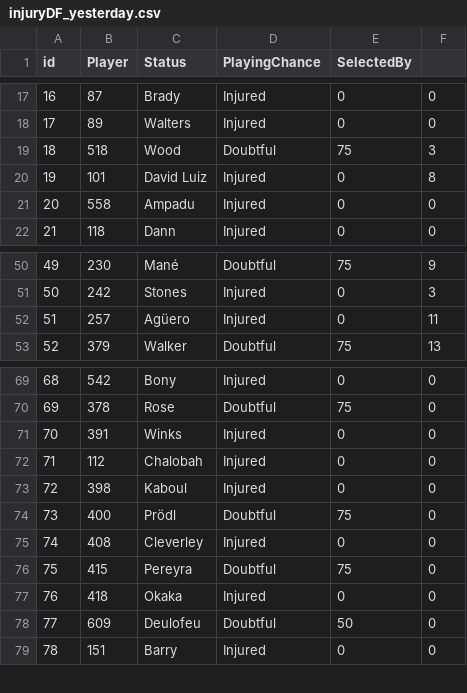
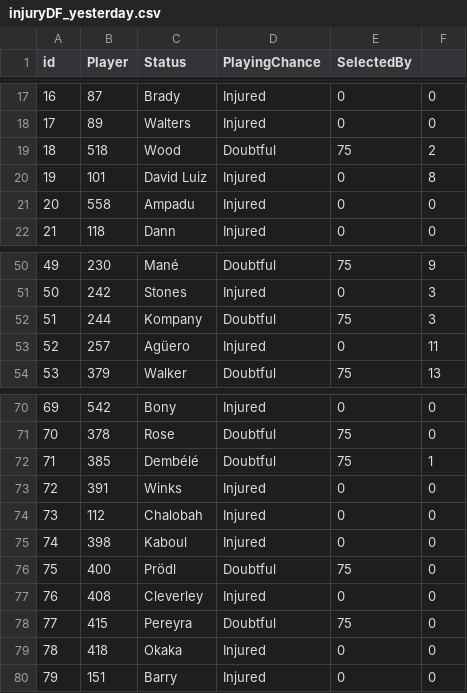
Before and after one commit to gpoudel/FPL-Analytics, a CSV file: fplBoardLive/data/injuryDF_yesterday.csv, drawn as a sheet; only a part is shown, gaps mark what is left out; removed rows and columns are numbered as before the commit, all else as after; the diff names each change by its address in the sheet, - before the commit and + after, or states it on an @@ line.

```diff
--- a/fplBoardLive/data/injuryDF_yesterday.csv
+++ b/fplBoardLive/data/injuryDF_yesterday.csv
-F19: 3
+F19: 2
+row 52: 51 | 244 | Kompany | Doubtful | 75 | 3
@@ column A (id) renumbered from row 53 down @@
+row 72: 71 | 385 | Dembélé | Doubtful | 75 | 1
-row 78: 77 | 609 | Deulofeu | Doubtful | 50 | 0
```
Also changed, not shown: fplBoardLive/data/DailyPriceUpdate.csv, 17 other files.
